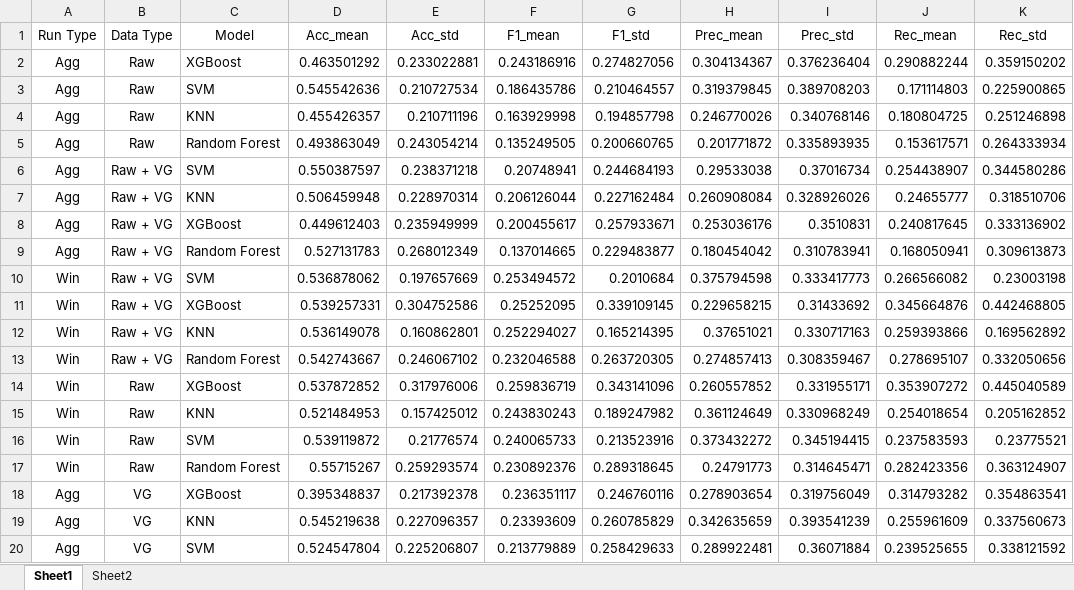
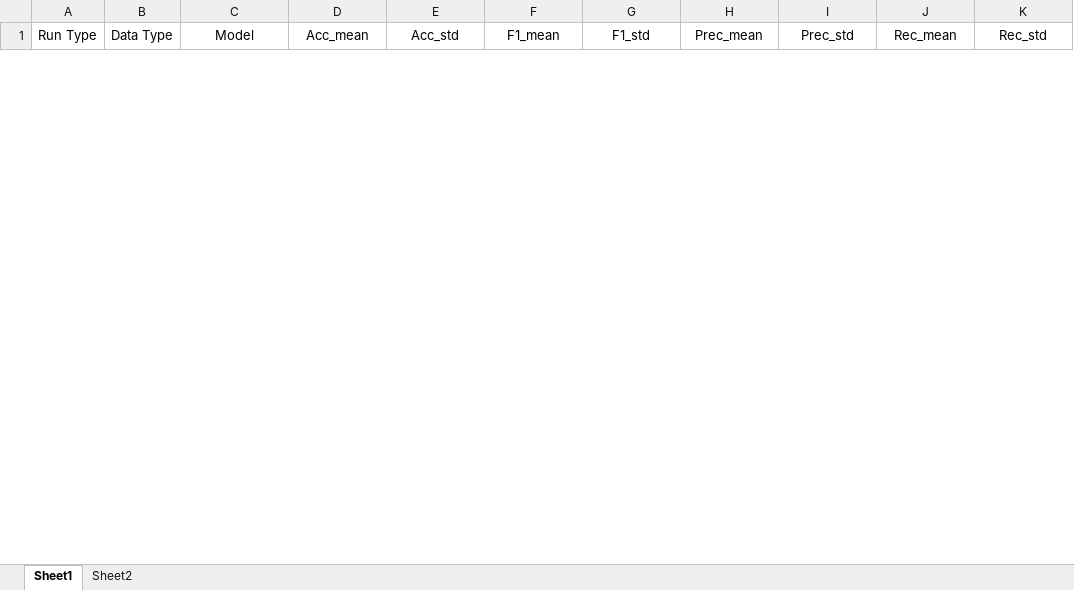
Before and after one commit to NikooAmjadi/Emognition-Processing, an Excel workbook: Results/Comparison - Arousal.xlsx, sheet Sheet1, drawn as a sheet; only a part is shown; values as stored, in another font and other column widths than the file's, no borders; removed rows and columns are numbered as before the commit, all else as after; the diff covers the shown part only; the diff names each change by its address in the sheet, - before the commit and + after, or states it on an @@ line.

Commit message:
Valence + Arousal
with balanced_accuracy

```diff
--- a/Results/Comparison - Arousal.xlsx (sheet Sheet1)
+++ b/Results/Comparison - Arousal.xlsx (sheet Sheet1)
-row 2: Agg | Raw | XGBoost | 0.463501292 | 0.233022881 | 0.243186916 | 0.274827056 | 0.304134367 | 0.376236404 | 0.290882244 | 0.359150202
-row 3: Agg | Raw | SVM | 0.545542636 | 0.210727534 | 0.186435786 | 0.210464557 | 0.319379845 | 0.389708203 | 0.171114803 | 0.225900865
-row 4: Agg | Raw | KNN | 0.455426357 | 0.210711196 | 0.163929998 | 0.194857798 | 0.246770026 | 0.340768146 | 0.180804725 | 0.251246898
-row 5: Agg | Raw | Random Forest | 0.493863049 | 0.243054214 | 0.135249505 | 0.200660765 | 0.201771872 | 0.335893935 | 0.153617571 | 0.264333934
-row 6: Agg | Raw + VG | SVM | 0.550387597 | 0.238371218 | 0.20748941 | 0.244684193 | 0.29533038 | 0.37016734 | 0.254438907 | 0.344580286
-row 7: Agg | Raw + VG | KNN | 0.506459948 | 0.228970314 | 0.206126044 | 0.227162484 | 0.260908084 | 0.328926026 | 0.24655777 | 0.318510706
-row 8: Agg | Raw + VG | XGBoost | 0.449612403 | 0.235949999 | 0.200455617 | 0.257933671 | 0.253036176 | 0.3510831 | 0.240817645 | 0.333136902
-row 9: Agg | Raw + VG | Random Forest | 0.527131783 | 0.268012349 | 0.137014665 | 0.229483877 | 0.180454042 | 0.310783941 | 0.168050941 | 0.309613873
-row 10: Win | Raw + VG | SVM | 0.536878062 | 0.197657669 | 0.253494572 | 0.2010684 | 0.375794598 | 0.333417773 | 0.266566082 | 0.23003198
-row 11: Win | Raw + VG | XGBoost | 0.539257331 | 0.304752586 | 0.25252095 | 0.339109145 | 0.229658215 | 0.31433692 | 0.345664876 | 0.442468805
-row 12: Win | Raw + VG | KNN | 0.536149078 | 0.160862801 | 0.252294027 | 0.165214395 | 0.37651021 | 0.330717163 | 0.259393866 | 0.169562892
-row 13: Win | Raw + VG | Random Forest | 0.542743667 | 0.246067102 | 0.232046588 | 0.263720305 | 0.274857413 | 0.308359467 | 0.278695107 | 0.332050656
-row 14: Win | Raw | XGBoost | 0.537872852 | 0.317976006 | 0.259836719 | 0.343141096 | 0.260557852 | 0.331955171 | 0.353907272 | 0.445040589
-row 15: Win | Raw | KNN | 0.521484953 | 0.157425012 | 0.243830243 | 0.189247982 | 0.361124649 | 0.330968249 | 0.254018654 | 0.205162852
-row 16: Win | Raw | SVM | 0.539119872 | 0.21776574 | 0.240065733 | 0.213523916 | 0.373432272 | 0.345194415 | 0.237583593 | 0.23775521
-row 17: Win | Raw | Random Forest | 0.55715267 | 0.259293574 | 0.230892376 | 0.289318645 | 0.24791773 | 0.314645471 | 0.282423356 | 0.363124907
-row 18: Agg | VG | XGBoost | 0.395348837 | 0.217392378 | 0.236351117 | 0.246760116 | 0.278903654 | 0.319756049 | 0.314793282 | 0.354863541
-row 19: Agg | VG | KNN | 0.545219638 | 0.227096357 | 0.23393609 | 0.260785829 | 0.342635659 | 0.393541239 | 0.255961609 | 0.337560673
-row 20: Agg | VG | SVM | 0.524547804 | 0.225206807 | 0.213779889 | 0.258429633 | 0.289922481 | 0.36071884 | 0.239525655 | 0.338121592
```
Also changed, not shown: 24 added rows and 5 removed rows elsewhere in this sheet, sheet Sheet2, Results/Comparison - Valence.xlsx, 24 other files.
